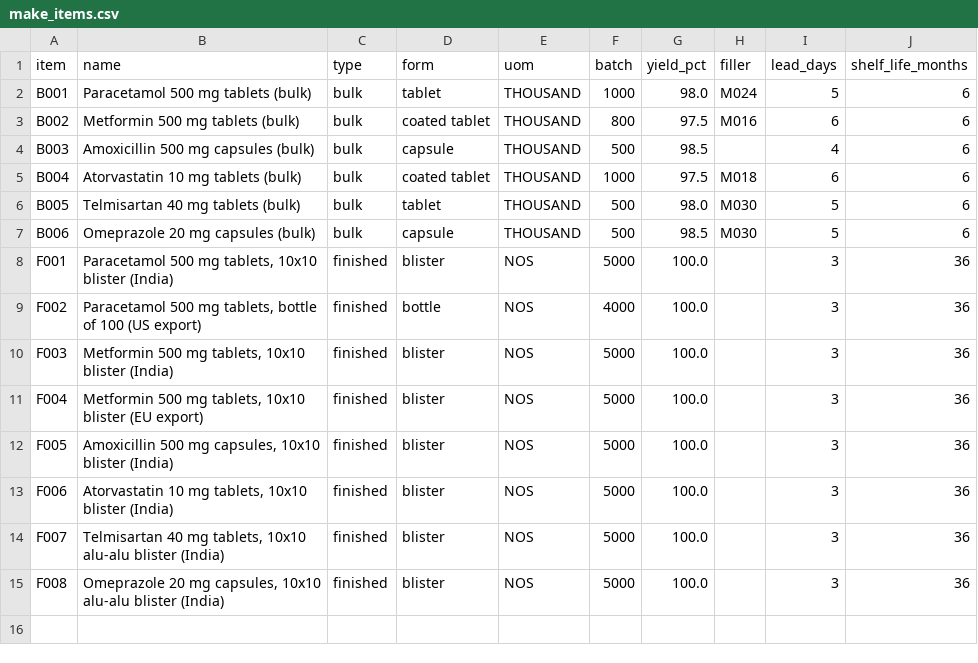
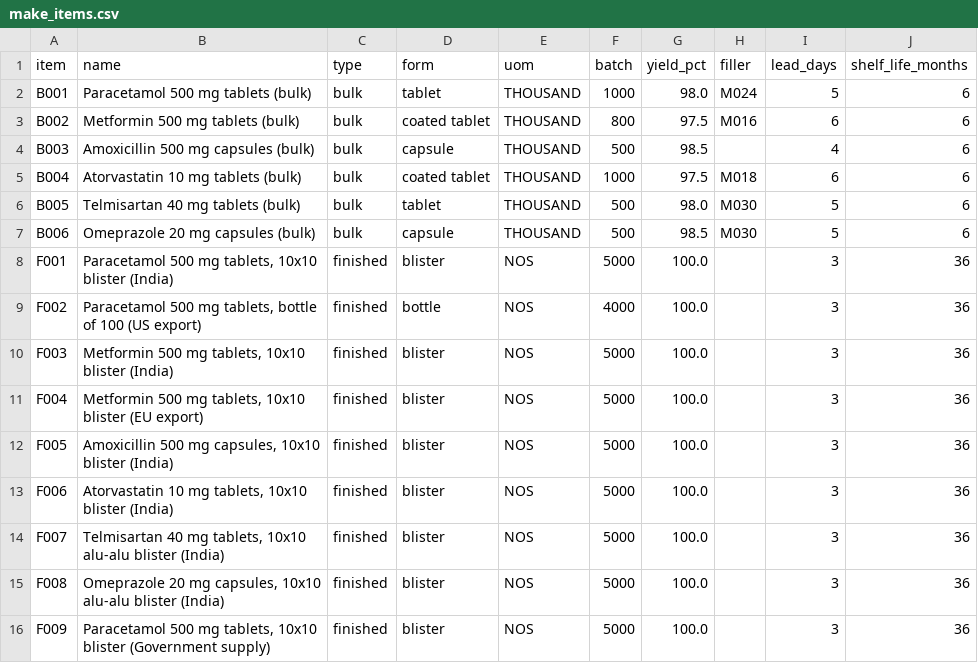
Before and after one commit to inarang25/MRP-Project, a CSV file: data/plan/make_items.csv, drawn as a sheet; the diff names each change by its address in the sheet, - before the commit and + after, or states it on an @@ line.

```diff
--- a/data/plan/make_items.csv
+++ b/data/plan/make_items.csv
+row 16: F009 | Paracetamol 500 mg tablets, 10x10 blister (Government supply) | finished | blister | NOS | 5000 | 100.0 |  | 3 | 36
```
Also changed, not shown: data/mrp/latest/exceptions.csv, data/plan/bom_lines.csv, 27 other files.
